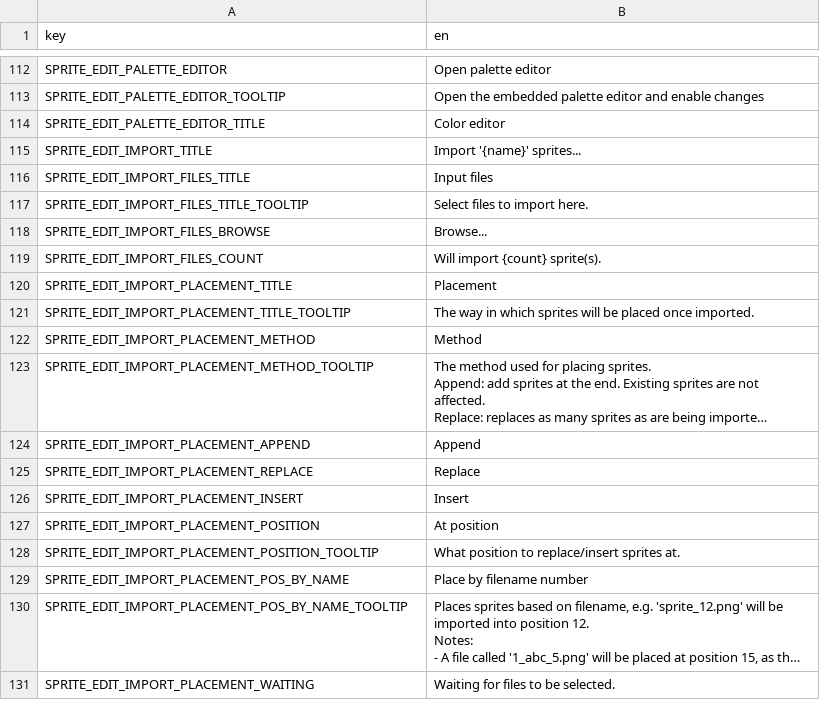
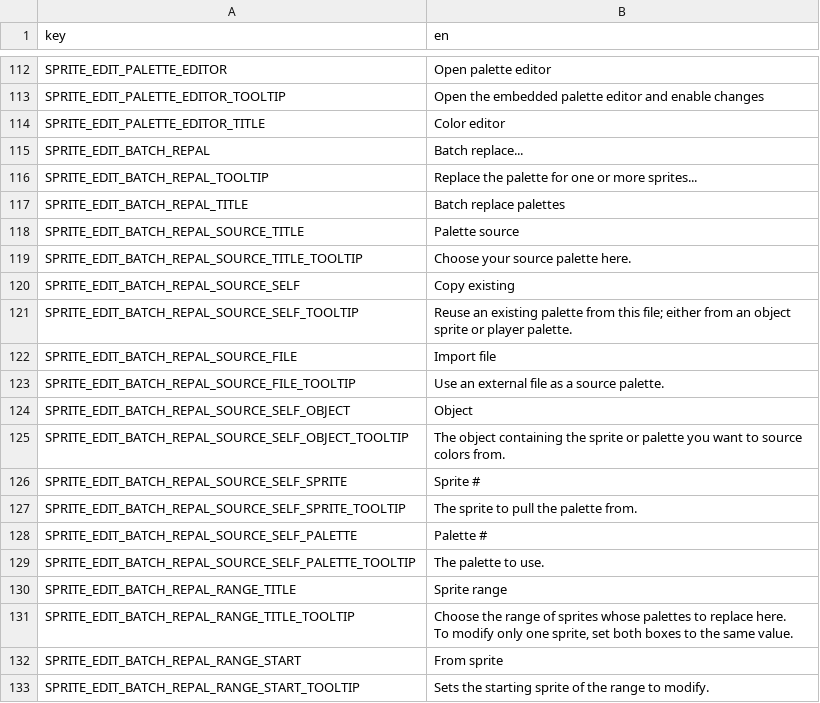
Before and after one commit to saltern/GearStudio, a CSV file: LOCALE/en.English.csv, drawn as a sheet; only a part is shown, gaps mark what is left out; the shorter side is filled out with more unchanged rows; long unchanged cells end in …; ↵ is a line break in a cell; the diff covers the shown part only; the diff names each change by its address in the sheet, - before the commit and + after, or states it on an @@ line.

Commit message:
Update base translation

```diff
--- a/LOCALE/en.English.csv
+++ b/LOCALE/en.English.csv
+row 115: SPRITE_EDIT_BATCH_REPAL | Batch replace...
+row 116: SPRITE_EDIT_BATCH_REPAL_TOOLTIP | Replace the palette for one or more sprites...
+row 117: SPRITE_EDIT_BATCH_REPAL_TITLE | Batch replace palettes
+row 118: SPRITE_EDIT_BATCH_REPAL_SOURCE_TITLE | Palette source
+row 119: SPRITE_EDIT_BATCH_REPAL_SOURCE_TITLE_TOOLTIP | Choose your source palette here.
+row 120: SPRITE_EDIT_BATCH_REPAL_SOURCE_SELF | Copy existing
+row 121: SPRITE_EDIT_BATCH_REPAL_SOURCE_SELF_TOOLTIP | Reuse an existing palette from this file; either from an object sprite or player palette.
+row 122: SPRITE_EDIT_BATCH_REPAL_SOURCE_FILE | Import file
+row 123: SPRITE_EDIT_BATCH_REPAL_SOURCE_FILE_TOOLTIP | Use an external file as a source palette.
+row 124: SPRITE_EDIT_BATCH_REPAL_SOURCE_SELF_OBJECT | Object
+row 125: SPRITE_EDIT_BATCH_REPAL_SOURCE_SELF_OBJECT_TOOLTIP | The object containing the sprite or palette you want to source colors from.
+row 126: SPRITE_EDIT_BATCH_REPAL_SOURCE_SELF_SPRITE | Sprite #
+row 127: SPRITE_EDIT_BATCH_REPAL_SOURCE_SELF_SPRITE_TOOLTIP | The sprite to pull the palette from.
+row 128: SPRITE_EDIT_BATCH_REPAL_SOURCE_SELF_PALETTE | Palette #
+row 129: SPRITE_EDIT_BATCH_REPAL_SOURCE_SELF_PALETTE_TOOLTIP | The palette to use.
+row 130: SPRITE_EDIT_BATCH_REPAL_RANGE_TITLE | Sprite range
+row 131: SPRITE_EDIT_BATCH_REPAL_RANGE_TITLE_TOOLTIP | Choose the range of sprites whose palettes to replace here. ↵ To modify only one sprite, set both boxes to the same value.
+row 132: SPRITE_EDIT_BATCH_REPAL_RANGE_START | From sprite
+row 133: SPRITE_EDIT_BATCH_REPAL_RANGE_START_TOOLTIP | Sets the starting sprite of the range to modify.
```
Also changed, not shown: 12 added rows elsewhere in this file, 1 other file.
